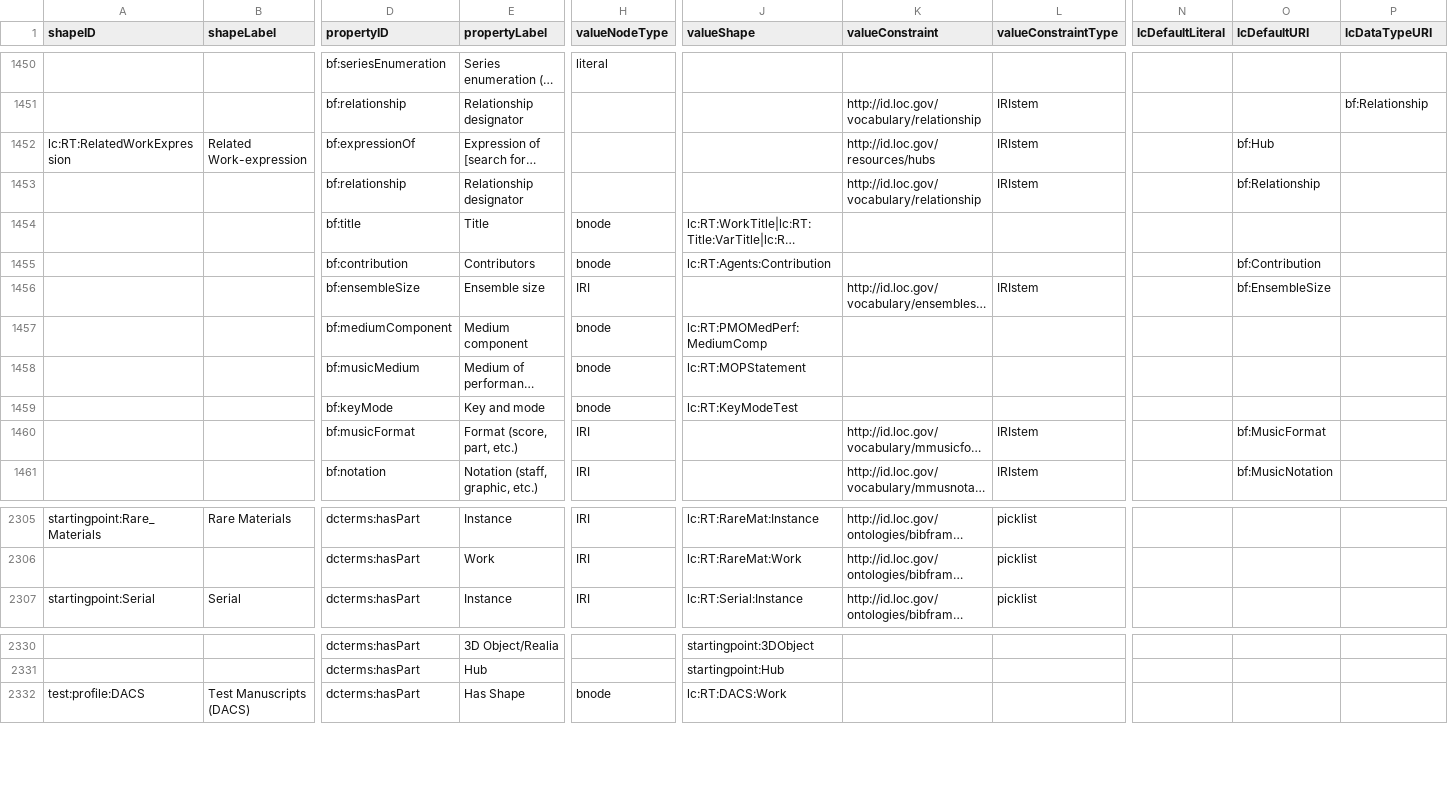
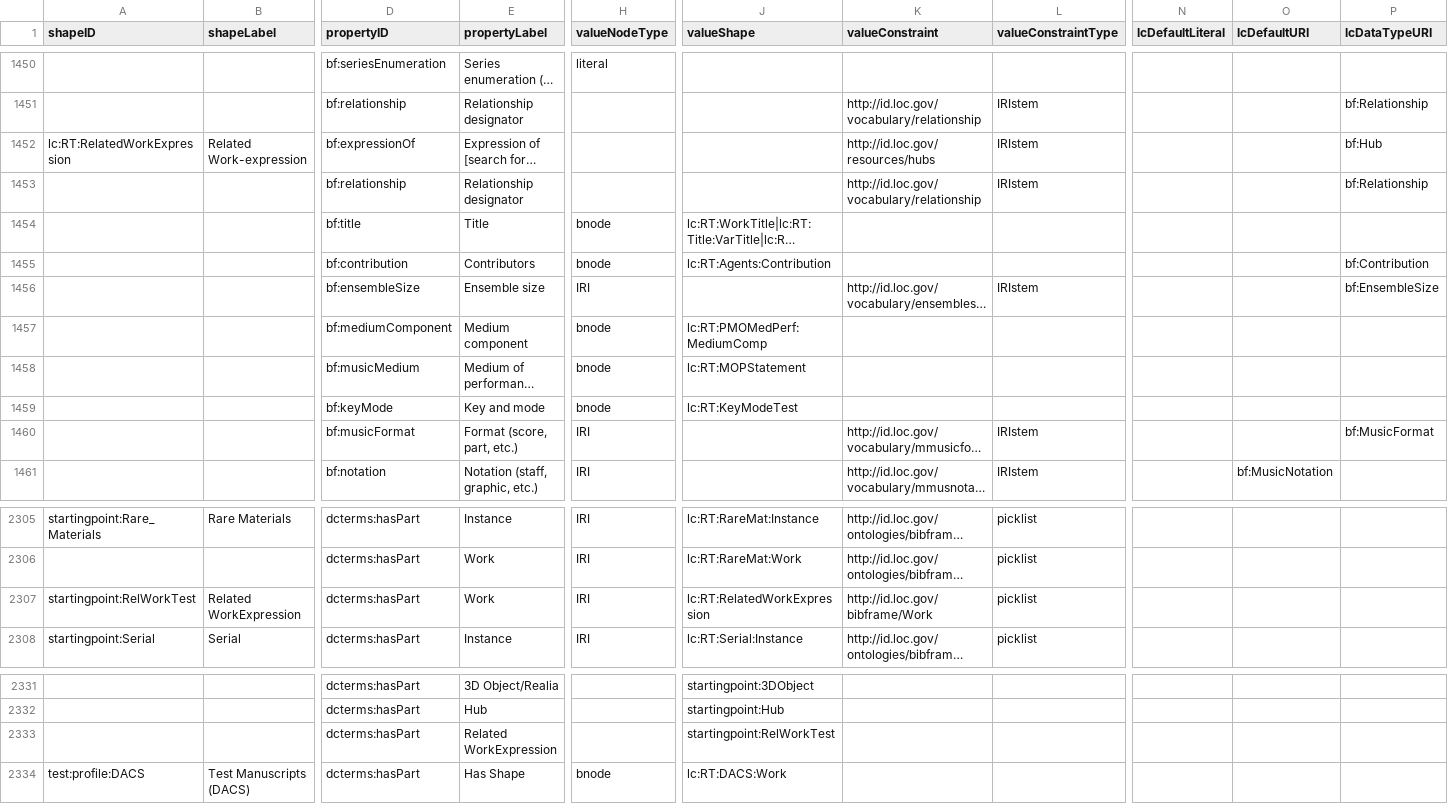
Before and after one commit to lcnetdev/marva-profiles, a CSV file: marva-stage/dctap.csv, drawn as a sheet; only a part is shown, gaps mark what is left out; long unchanged cells end in …; rows hold the shown columns only; the diff names each change by its address in the sheet, - before the commit and + after, or states it on an @@ line.

Commit message:
Update MARVA profiles

```diff
--- a/marva-stage/dctap.csv
+++ b/marva-stage/dctap.csv
-O1452 (lcDefaultURI): bf:Hub
+O1452 (lcDefaultURI): (empty)
-P1452 (lcDataTypeURI): (empty)
+P1452 (lcDataTypeURI): bf:Hub
-O1453 (lcDefaultURI): bf:Relationship
+O1453 (lcDefaultURI): (empty)
-P1453 (lcDataTypeURI): (empty)
+P1453 (lcDataTypeURI): bf:Relationship
-O1455 (lcDefaultURI): bf:Contribution
+O1455 (lcDefaultURI): (empty)
-P1455 (lcDataTypeURI): (empty)
+P1455 (lcDataTypeURI): bf:Contribution
-O1456 (lcDefaultURI): bf:EnsembleSize
+O1456 (lcDefaultURI): (empty)
-P1456 (lcDataTypeURI): (empty)
+P1456 (lcDataTypeURI): bf:EnsembleSize
-O1460 (lcDefaultURI): bf:MusicFormat
+O1460 (lcDefaultURI): (empty)
-P1460 (lcDataTypeURI): (empty)
+P1460 (lcDataTypeURI): bf:MusicFormat
+row 2307: startingpoint:RelWorkTest | Related WorkExpression | dcterms:hasPart | Work | IRI | lc:RT:RelatedWorkExpression | http://id.loc.gov/bibframe/Work | picklist
+row 2333:  |  | dcterms:hasPart | Related WorkExpression |  | startingpoint:RelWorkTest
```
Also changed, not shown: 2 other files.
